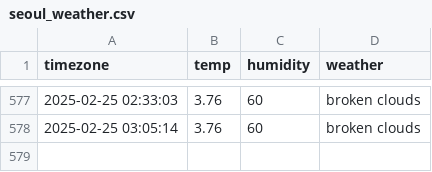
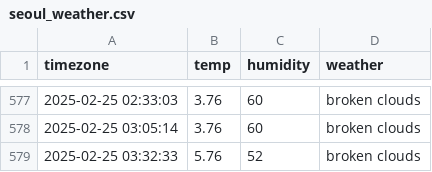
Before and after one commit to jaehoon3123213/seoul_weather, a CSV file: seoul_weather.csv, drawn as a sheet; only a part is shown, gaps mark what is left out; the diff names each change by its address in the sheet, - before the commit and + after, or states it on an @@ line.

```diff
--- a/seoul_weather.csv
+++ b/seoul_weather.csv
+row 579: 2025-02-25 03:32:33 | 5.76 | 52 | broken clouds
```
